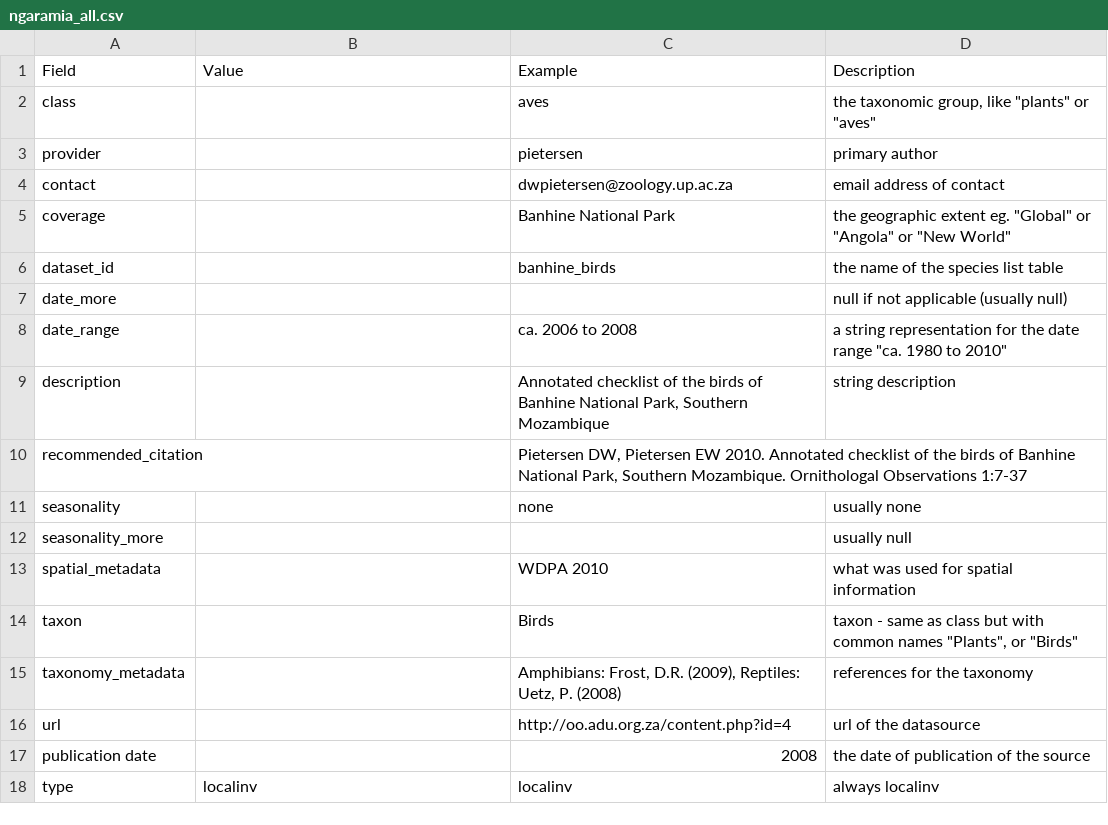
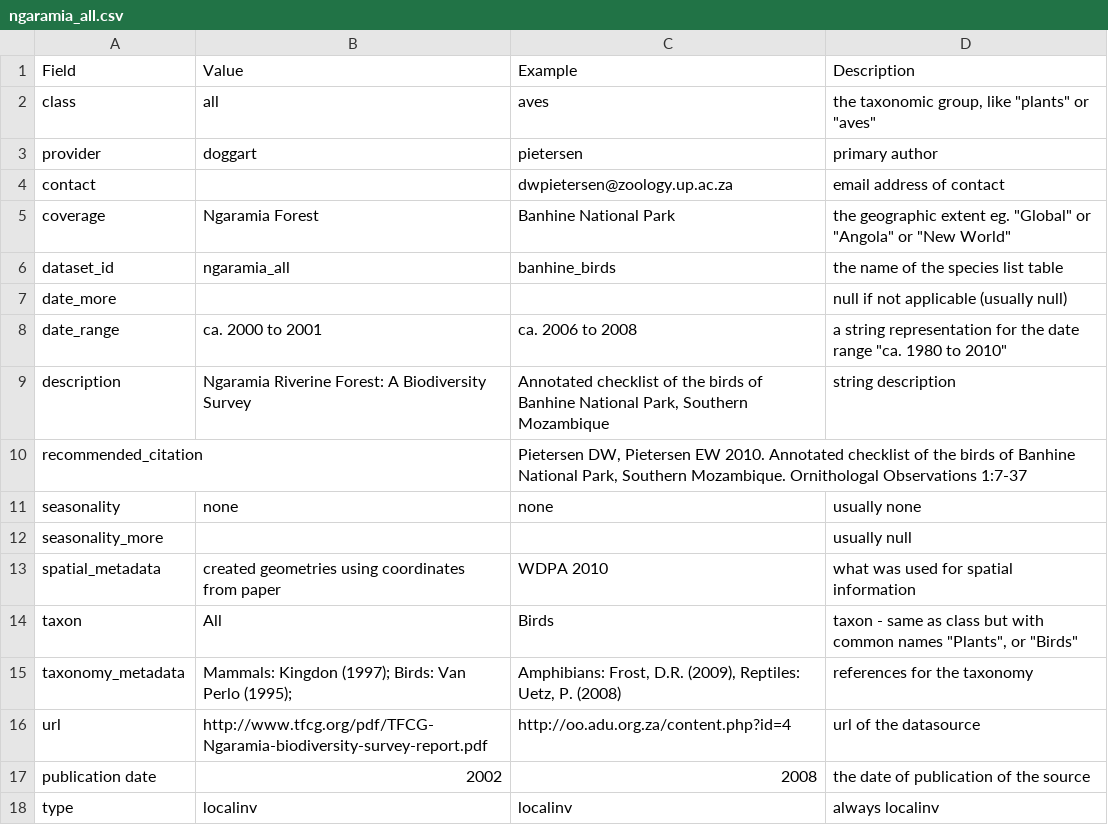
Before and after one commit to MapofLife/data-processing, a CSV file: staging/staging_program/csvs/ngaramia_all.csv, drawn as a sheet.

```diff
--- a/staging/staging_program/csvs/ngaramia_all.csv
+++ b/staging/staging_program/csvs/ngaramia_all.csv
@@ -1,18 +1,18 @@
 Field,Value,Example,Description
-class,,aves,"the taxonomic group, like ""plants"" or ""aves"""
-provider,,pietersen,primary author
+class,all,aves,"the taxonomic group, like ""plants"" or ""aves"""
+provider,doggart,pietersen,primary author
 contact,,dwpietersen@zoology.up.ac.za,email address of contact
-coverage,,Banhine National Park,"the geographic extent eg. ""Global"" or ""Angola"" or ""New World"""
-dataset_id,,banhine_birds,the name of the species list table
+coverage,Ngaramia Forest,Banhine National Park,"the geographic extent eg. ""Global"" or ""Angola"" or ""New World"""
+dataset_id,ngaramia_all,banhine_birds,the name of the species list table
 date_more,,,null if not applicable (usually null)
-date_range,,ca. 2006 to 2008,"a string representation for the date range ""ca. 1980 to 2010"""
-description,,"Annotated checklist of the birds of Banhine National Park, Southern Mozambique",string description
+date_range,ca. 2000 to 2001,ca. 2006 to 2008,"a string representation for the date range ""ca. 1980 to 2010"""
+description,Ngaramia Riverine Forest: A Biodiversity Survey ,"Annotated checklist of the birds of Banhine National Park, Southern Mozambique",string description
 recommended_citation,,"Pietersen DW, Pietersen EW 2010. Annotated checklist of the birds of Banhine National Park, Southern Mozambique.  Ornithologal Observations 1:7-37",
-seasonality,,none,usually none
+seasonality,none,none,usually none
 seasonality_more,,,usually null
-spatial_metadata,,WDPA 2010,what was used for spatial information
-taxon,,Birds,"taxon - same as class but with common names ""Plants"", or ""Birds"""
-taxonomy_metadata,,"Amphibians: Frost, D.R. (2009), Reptiles: Uetz, P. (2008)",references for the taxonomy
-url,,http://oo.adu.org.za/content.php?id=4,url of the datasource
-publication date,,2008,the date of publication of the source
+spatial_metadata,created geometries using coordinates from paper,WDPA 2010,what was used for spatial information
+taxon,All,Birds,"taxon - same as class but with common names ""Plants"", or ""Birds"""
+taxonomy_metadata,Mammals: Kingdon (1997); Birds: Van Perlo (1995); ,"Amphibians: Frost, D.R. (2009), Reptiles: Uetz, P. (2008)",references for the taxonomy
+url,http://www.tfcg.org/pdf/TFCG-Ngaramia-biodiversity-survey-report.pdf,http://oo.adu.org.za/content.php?id=4,url of the datasource
+publication date,2002,2008,the date of publication of the source
 type,localinv,localinv,always localinv
```
Also changed, not shown: 3 other files.
